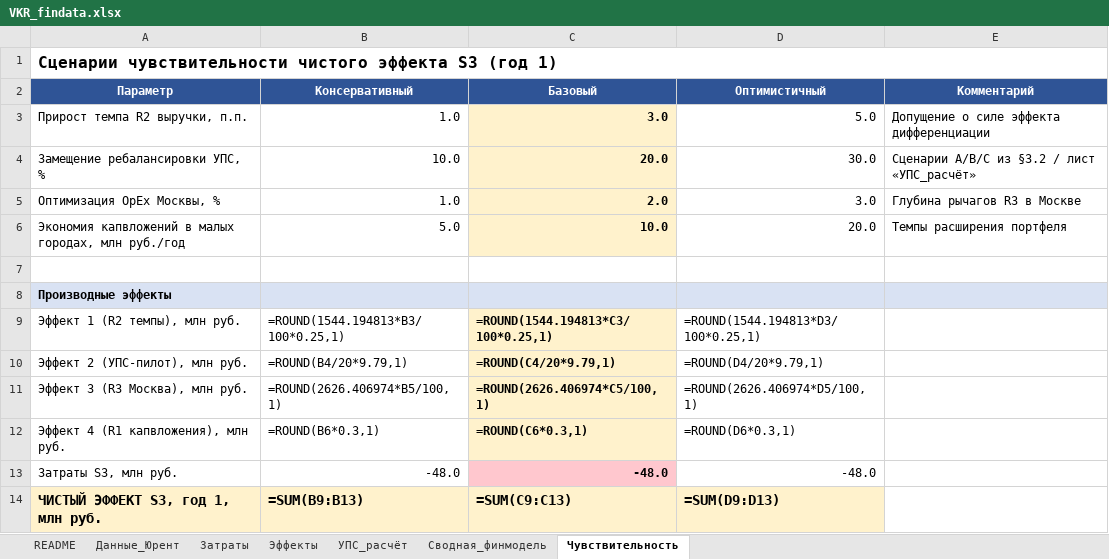
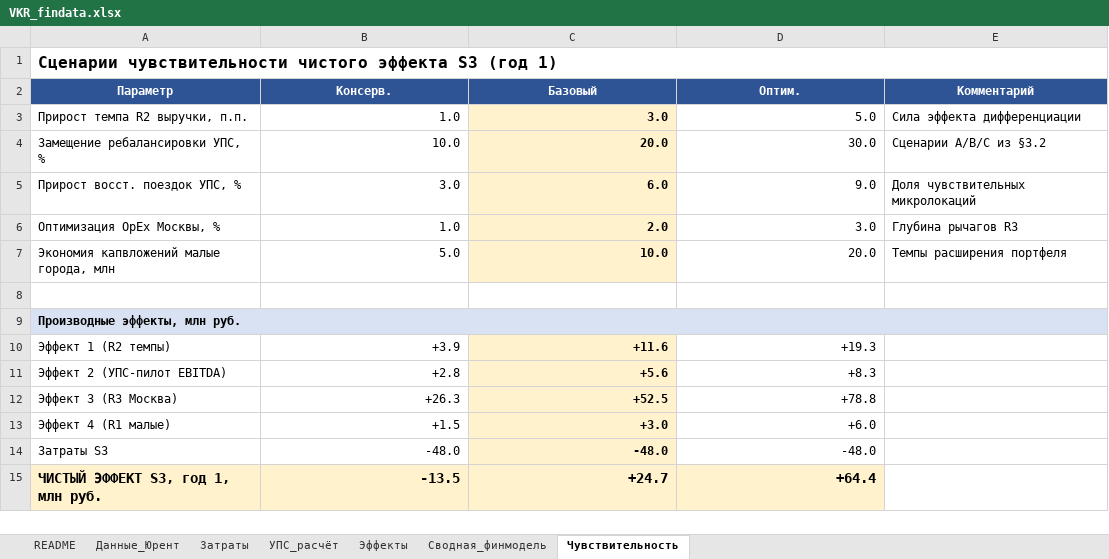
Before and after one commit to alalolop3-hue/-, an Excel workbook: vkr/VKR_findata.xlsx, sheet Чувствительность, drawn as a sheet; values as stored, in another font and other column widths than the file's, no borders; formulas without a stored value are shown as written; removed rows and columns are numbered as before the commit, all else as after; the diff names each change by its address in the sheet, - before the commit and + after, or states it on an @@ line.

```diff
--- a/vkr/VKR_findata.xlsx (sheet Чувствительность)
+++ b/vkr/VKR_findata.xlsx (sheet Чувствительность)
@@ sheet tab order changed: README | Данные_Юрент | Затраты | УПС_расчёт | Эффекты | Сводная_финмодель | Чувствительность @@
-B2: Консервативный
+B2: Консерв.
-D2: Оптимистичный
+D2: Оптим.
-E3 (Комментарий): Допущение о силе эффекта дифференциации
+E3 (Комментарий): Сила эффекта дифференциации
-E4 (Комментарий): Сценарии A/B/C из §3.2 / лист «УПС_расчёт»
+E4 (Комментарий): Сценарии A/B/C из §3.2
+row 5: Прирост восст. поездок УПС, % | 3.0 | 6.0 | 9.0 | Доля чувствительных микролокаций
-E6 (Комментарий): Глубина рычагов R3 в Москве
+E6 (Комментарий): Глубина рычагов R3
-A7 (Параметр): Экономия капвложений в малых городах, млн руб./год
+A7 (Параметр): Экономия капвложений малые города, млн
-A9 (Параметр): Производные эффекты
+A9 (Параметр): Производные эффекты, млн руб.
+A9:E9 merged
-B9:E9 fill: #D9E2F3
+B9:E9 fill: none
-row 9: Эффект 1 (R2 темпы), млн руб. | =ROUND(1544.194813*B3/100*0.25,1) | =ROUND(1544.194813*C3/100*0.25,1) | =ROUND(1544.194813*D3/100*0.25,1)
-row 10: Эффект 2 (УПС-пилот), млн руб. | =ROUND(B4/20*9.79,1) | =ROUND(C4/20*9.79,1) | =ROUND(D4/20*9.79,1)
-row 11: Эффект 3 (R3 Москва), млн руб. | =ROUND(2626.406974*B5/100,1) | =ROUND(2626.406974*C5/100,1) | =ROUND(2626.406974*D5/100,1)
-row 12: Эффект 4 (R1 капвложения), млн руб. | =ROUND(B6*0.3,1) | =ROUND(C6*0.3,1) | =ROUND(D6*0.3,1)
+row 10: Эффект 1 (R2 темпы) | +3.9 | +11.6 | +19.3
+row 11: Эффект 2 (УПС-пилот EBITDA) | +2.8 | +5.6 | +8.3
+row 12: Эффект 3 (R3 Москва) | +26.3 | +52.5 | +78.8
+row 13: Эффект 4 (R1 малые) | +1.5 | +3.0 | +6.0
-A14 (Параметр): Затраты S3, млн руб.
+A14 (Параметр): Затраты S3
-C14 fill: #FFC7CE
+C14 fill: #FFF2CC
-B15 (Консерв.): =SUM(B9:B13)
+B15 (Консерв.): -13.5
-C15 (Базовый): =SUM(C9:C13)
+C15 (Базовый): +24.7
-D15 (Оптим.): =SUM(D9:D13)
+D15 (Оптим.): +64.4
```
Also changed, not shown: sheet Данные_Юрент, sheet УПС_расчёт, sheet Сводная_финмодель, sheet README, sheet Эффекты, sheet Затраты, 4 other files.
